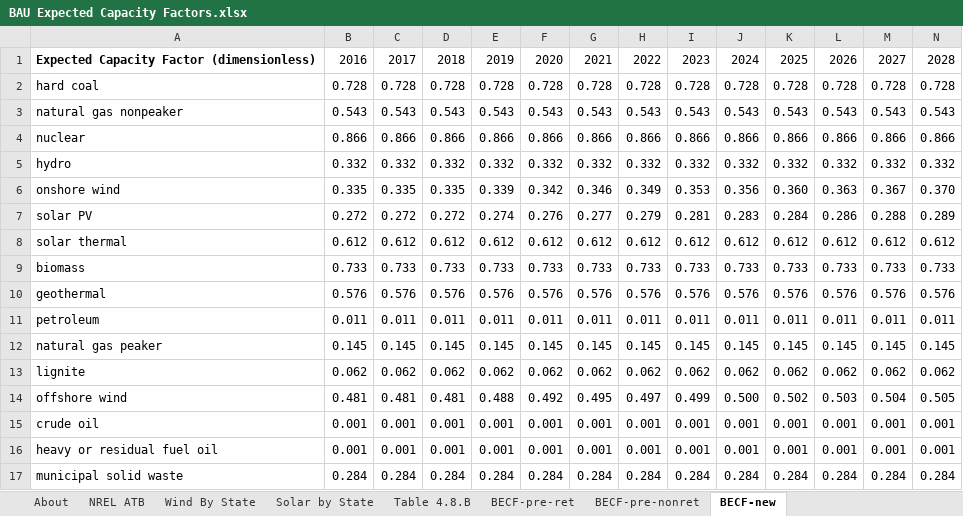
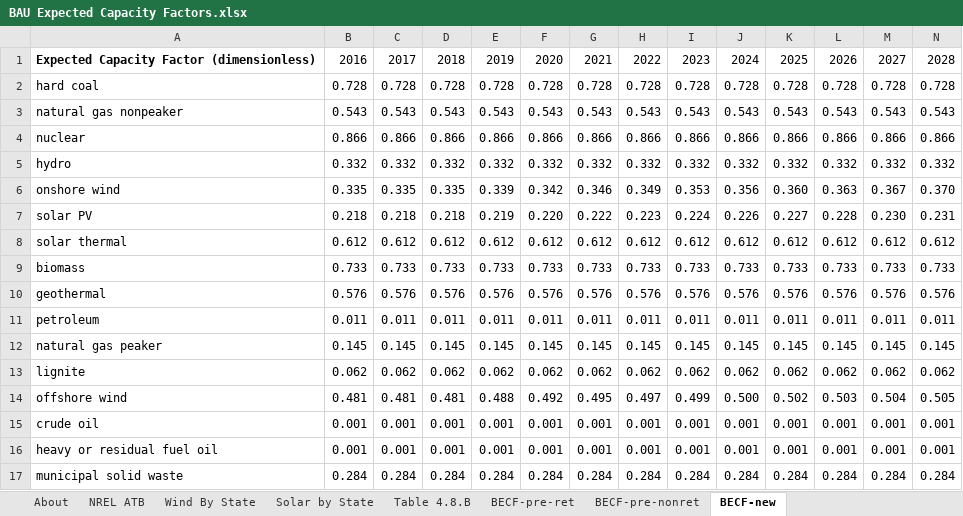
Before and after one commit to EnergyInnovation/eps-colorado, an Excel workbook: InputData/elec/BECF/BAU Expected Capacity Factors.xlsx, sheet BECF-new, drawn as a sheet; only a part is shown; values as stored, in another font and other column widths than the file's, no borders; removed rows and columns are numbered as before the commit, all else as after; rows hold the shown columns only; the diff names each change by its address in the sheet, - before the commit and + after, or states it on an @@ line.

Commit message:
Updated capacity factors for solar PV adjusting for DC-AC

```diff
--- a/InputData/elec/BECF/BAU Expected Capacity Factors.xlsx (sheet BECF-new)
+++ b/InputData/elec/BECF/BAU Expected Capacity Factors.xlsx (sheet BECF-new)
-row 7: solar PV | 0.272 | 0.272 | 0.272 | 0.274 | 0.276 | 0.277 | 0.279 | 0.281 | 0.283 | 0.284 | 0.286 | 0.288 | 0.289
+row 7: solar PV | 0.218 | 0.218 | 0.218 | 0.219 | 0.220 | 0.222 | 0.223 | 0.224 | 0.226 | 0.227 | 0.228 | 0.230 | 0.231
```
Also changed, not shown: sheet About, 1 other file.
